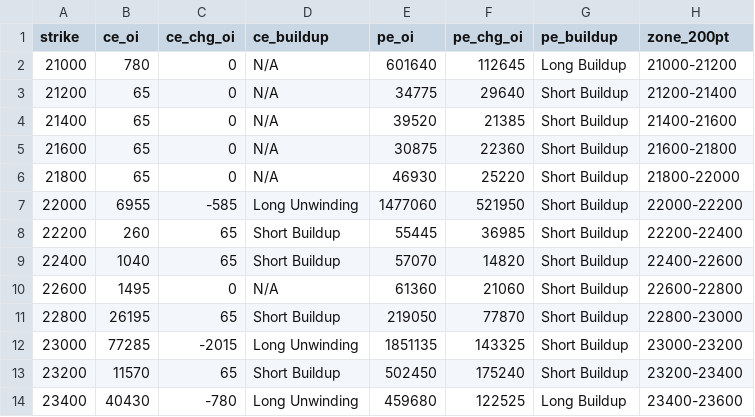
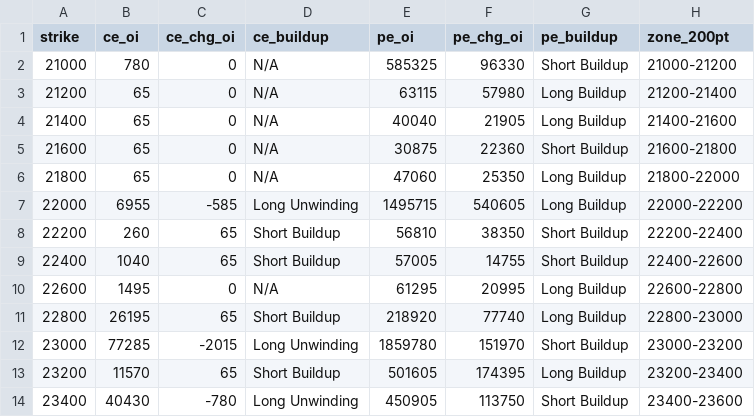
Before and after one commit to ddtambe/Nifty50_Options, a CSV file: data/2026-11-25/2026-12-01_buildup.csv, drawn as a sheet; only a part is shown; the diff covers the shown part only.

```diff
--- a/data/2026-11-25/2026-12-01_buildup.csv
+++ b/data/2026-11-25/2026-12-01_buildup.csv
@@ -1,14 +1,14 @@
 strike,ce_oi,ce_chg_oi,ce_buildup,pe_oi,pe_chg_oi,pe_buildup,zone_200pt
-21000,780,0,N/A,601640,112645,Long Buildup,21000-21200
-21200,65,0,N/A,34775,29640,Short Buildup,21200-21400
-21400,65,0,N/A,39520,21385,Short Buildup,21400-21600
+21000,780,0,N/A,585325,96330,Short Buildup,21000-21200
+21200,65,0,N/A,63115,57980,Long Buildup,21200-21400
+21400,65,0,N/A,40040,21905,Long Buildup,21400-21600
 21600,65,0,N/A,30875,22360,Short Buildup,21600-21800
-21800,65,0,N/A,46930,25220,Short Buildup,21800-22000
-22000,6955,-585,Long Unwinding,1477060,521950,Short Buildup,22000-22200
-22200,260,65,Short Buildup,55445,36985,Short Buildup,22200-22400
-22400,1040,65,Short Buildup,57070,14820,Short Buildup,22400-22600
-22600,1495,0,N/A,61360,21060,Short Buildup,22600-22800
-22800,26195,65,Short Buildup,219050,77870,Short Buildup,22800-23000
-23000,77285,-2015,Long Unwinding,1851135,143325,Short Buildup,23000-23200
-23200,11570,65,Short Buildup,502450,175240,Short Buildup,23200-23400
-23400,40430,-780,Long Unwinding,459680,122525,Long Buildup,23400-23600
+21800,65,0,N/A,47060,25350,Long Buildup,21800-22000
+22000,6955,-585,Long Unwinding,1495715,540605,Long Buildup,22000-22200
+22200,260,65,Short Buildup,56810,38350,Short Buildup,22200-22400
+22400,1040,65,Short Buildup,57005,14755,Short Buildup,22400-22600
+22600,1495,0,N/A,61295,20995,Long Buildup,22600-22800
+22800,26195,65,Short Buildup,218920,77740,Long Buildup,22800-23000
+23000,77285,-2015,Long Unwinding,1859780,151970,Short Buildup,23000-23200
+23200,11570,65,Short Buildup,501605,174395,Long Buildup,23200-23400
+23400,40430,-780,Long Unwinding,450905,113750,Short Buildup,23400-23600
```
Also changed, not shown: 88 edited cells elsewhere in this file, data/2026-11-25/2026-12-01_raw.csv, data/2026-11-25/2026-12-08_raw.csv, 7 other files.
